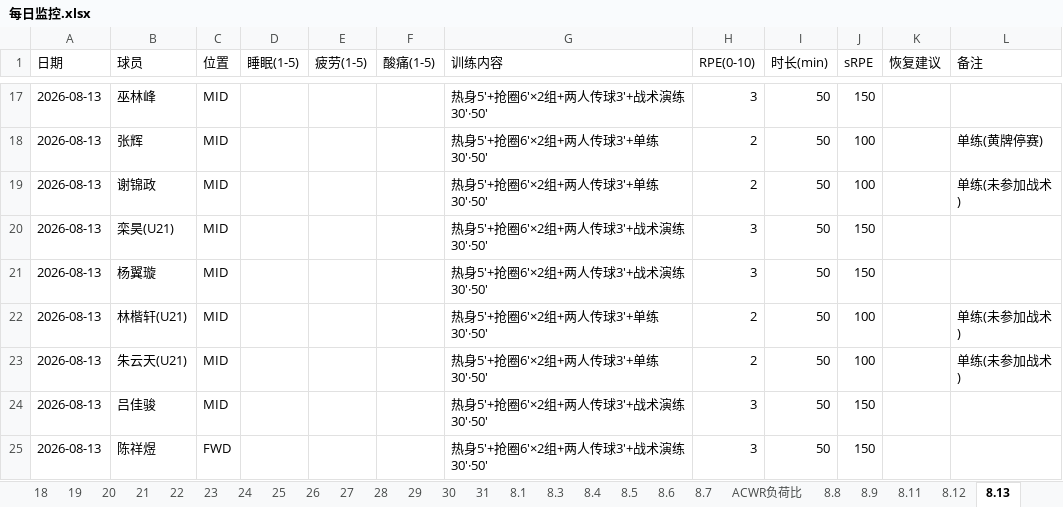
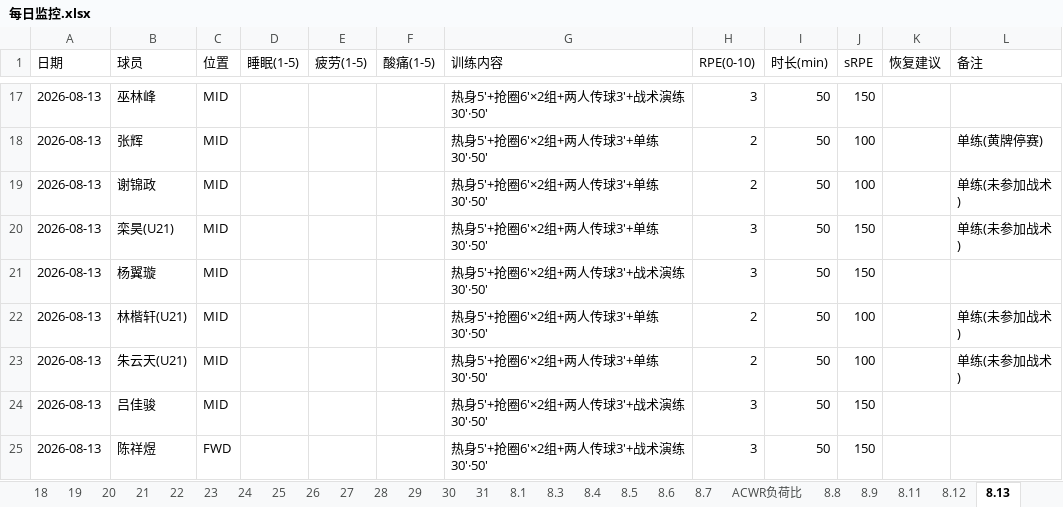
Before and after one commit to 13909605065/kenshin-pro, an Excel workbook: public/share/data/每日监控.xlsx, sheet 8.13, drawn as a sheet; only a part is shown, gaps mark what is left out; values as stored, in another font and other column widths than the file's, no borders; the diff names each change by its address in the sheet, - before the commit and + after, or states it on an @@ line.

```diff
--- a/public/share/data/每日监控.xlsx (sheet 8.13)
+++ b/public/share/data/每日监控.xlsx (sheet 8.13)
-G20 (训练内容): 热身5'+抢圈6'×2组+两人传球3'+战术演练30'·50'
+G20 (训练内容): 热身5'+抢圈6'×2组+两人传球3'+单练30'·50'
-L20 (备注): (empty)
+L20 (备注): 单练(未参加战术)
```
Also changed, not shown: public/share/data/每日强度监控.xlsx, public/share/data/训练课记录.xlsx.
